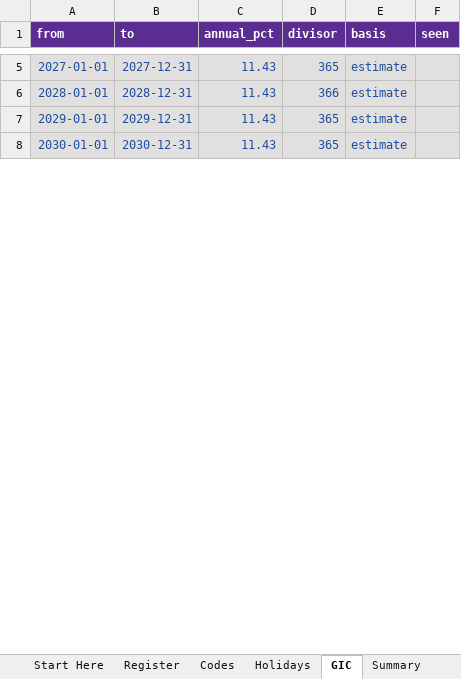
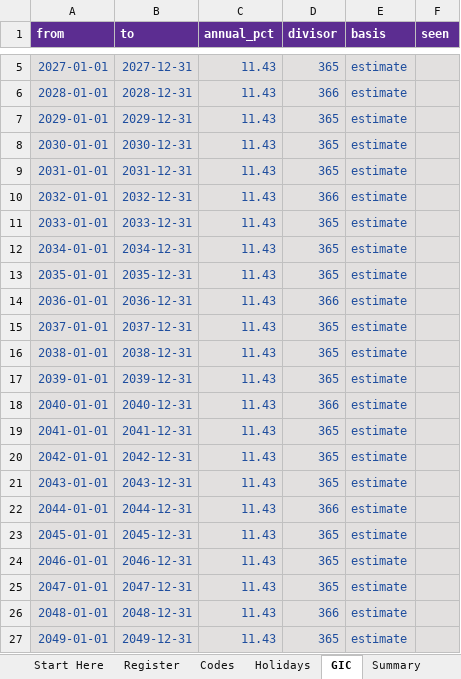
Before and after one commit to ryanduguid/australian-accounting, an Excel workbook: packages/payday-super-checker/workbooks/payday-super-checker.xlsx, sheet GIC, drawn as a sheet; only a part is shown, gaps mark what is left out; values as stored, in another font and other column widths than the file's, no borders; table styles not drawn; the diff covers the shown part only; the diff names each change by its address in the sheet, - before the commit and + after, or states it on an @@ line.

```diff
--- a/packages/payday-super-checker/workbooks/payday-super-checker.xlsx (sheet GIC)
+++ b/packages/payday-super-checker/workbooks/payday-super-checker.xlsx (sheet GIC)
+row 9: 2031-01-01 | 2031-12-31 | 11.43 | 365 | estimate
+row 10: 2032-01-01 | 2032-12-31 | 11.43 | 366 | estimate
+row 11: 2033-01-01 | 2033-12-31 | 11.43 | 365 | estimate
+row 12: 2034-01-01 | 2034-12-31 | 11.43 | 365 | estimate
+row 13: 2035-01-01 | 2035-12-31 | 11.43 | 365 | estimate
+row 14: 2036-01-01 | 2036-12-31 | 11.43 | 366 | estimate
+row 15: 2037-01-01 | 2037-12-31 | 11.43 | 365 | estimate
+row 16: 2038-01-01 | 2038-12-31 | 11.43 | 365 | estimate
+row 17: 2039-01-01 | 2039-12-31 | 11.43 | 365 | estimate
+row 18: 2040-01-01 | 2040-12-31 | 11.43 | 366 | estimate
+row 19: 2041-01-01 | 2041-12-31 | 11.43 | 365 | estimate
+row 20: 2042-01-01 | 2042-12-31 | 11.43 | 365 | estimate
+row 21: 2043-01-01 | 2043-12-31 | 11.43 | 365 | estimate
+row 22: 2044-01-01 | 2044-12-31 | 11.43 | 366 | estimate
+row 23: 2045-01-01 | 2045-12-31 | 11.43 | 365 | estimate
+row 24: 2046-01-01 | 2046-12-31 | 11.43 | 365 | estimate
+row 25: 2047-01-01 | 2047-12-31 | 11.43 | 365 | estimate
+row 26: 2048-01-01 | 2048-12-31 | 11.43 | 366 | estimate
+row 27: 2049-01-01 | 2049-12-31 | 11.43 | 365 | estimate
```
Also changed, not shown: 151 added rows elsewhere in this sheet, sheet Register, sheet Summary, sheet Review Checks, formulas that keep their value, packages/div7a-loan-review/workbooks/div7a-loan-review.xlsx, 22 other files.
